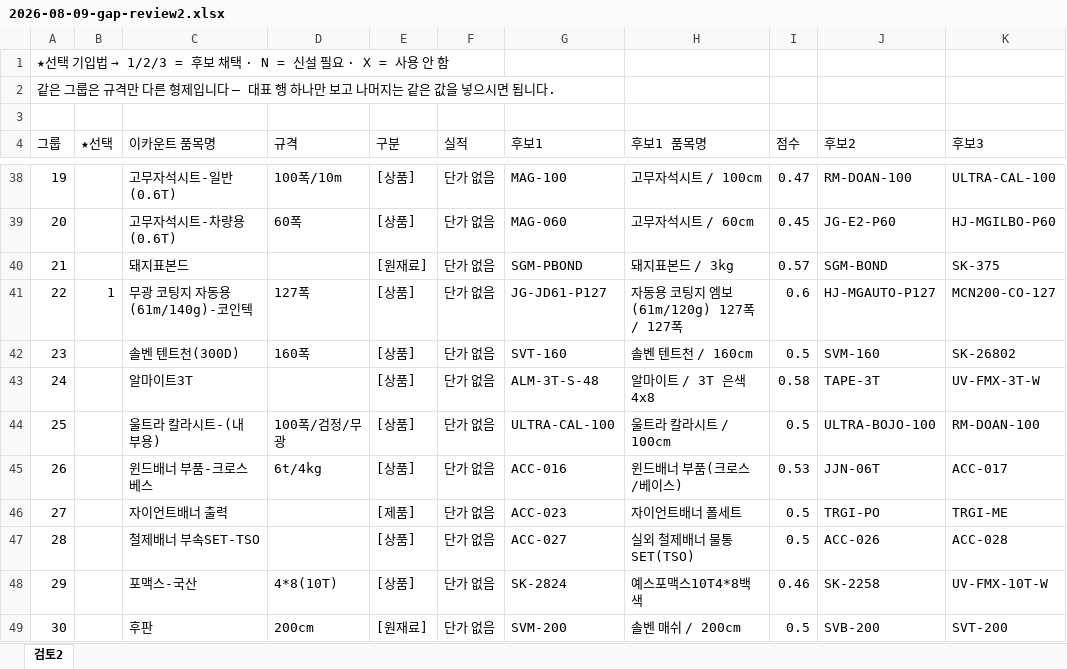
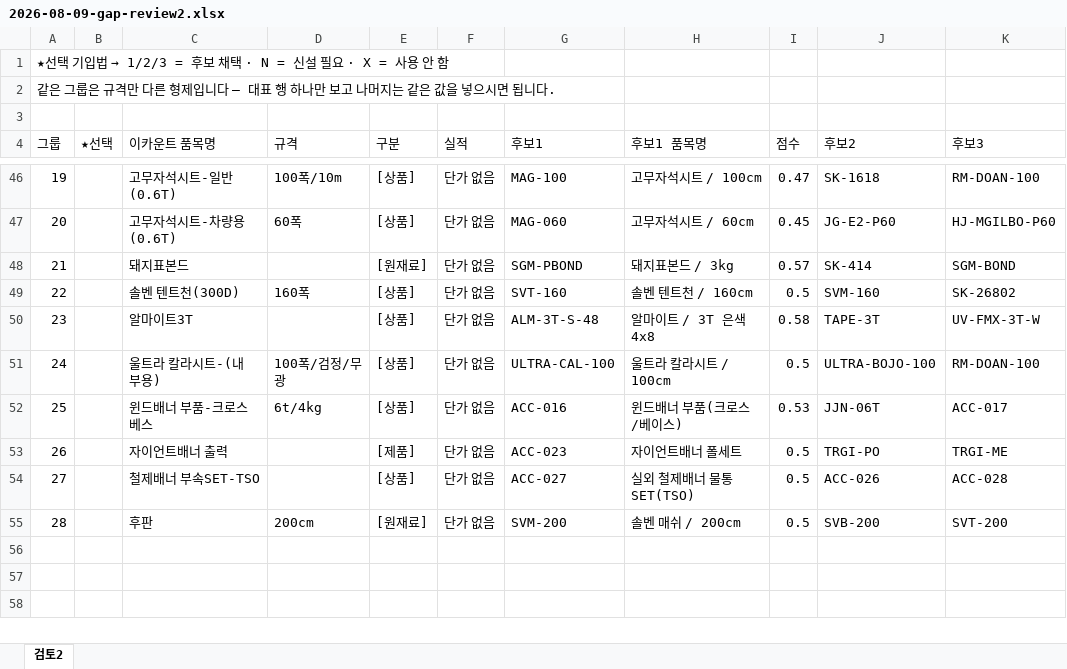
Before and after one commit to kyj119/dongsan_mes, an Excel workbook: docs/analysis/2026-08-09-gap-review2.xlsx, sheet 검토2, drawn as a sheet; only a part is shown, gaps mark what is left out; values as stored, in another font and other column widths than the file's, no cell formats; removed rows and columns are numbered as before the commit, all else as after; the diff covers the shown part only; the diff names each change by its address in the sheet, - before the commit and + after, or states it on an @@ line.

```diff
--- a/docs/analysis/2026-08-09-gap-review2.xlsx (sheet 검토2)
+++ b/docs/analysis/2026-08-09-gap-review2.xlsx (sheet 검토2)
-J46 (후보2): RM-DOAN-100
+J46 (후보2): SK-1618
-K46 (후보3): ULTRA-CAL-100
+K46 (후보3): RM-DOAN-100
-J48 (후보2): SGM-BOND
+J48 (후보2): SK-414
-K48 (후보3): SK-375
+K48 (후보3): SGM-BOND
-row 41: 22 | 1 | 무광 코팅지 자동용(61m/140g)-코인텍 | 127폭 | [상품] | 단가 없음 | JG-JD61-P127 | 자동용 코팅지 엠보(61m/120g) 127폭 / 127폭 | 0.6 | HJ-MGAUTO-P127 | MCN200-CO-127
-A49 (그룹): 23
+A49 (그룹): 22
-A50 (그룹): 24
+A50 (그룹): 23
-A51 (그룹): 25
+A51 (그룹): 24
-A52 (그룹): 26
+A52 (그룹): 25
-A53 (그룹): 27
+A53 (그룹): 26
-A54 (그룹): 28
+A54 (그룹): 27
-row 48: 29 |  | 포맥스-국산 | 4*8(10T) | [상품] | 단가 없음 | SK-2824 | 예스포맥스10T4*8백색 | 0.46 | SK-2258 | UV-FMX-10T-W
-A55 (그룹): 30
+A55 (그룹): 28
```
Also changed, not shown: 14 added rows, 6 removed rows and 55 edited cells elsewhere in this sheet, cell formats, docs/analysis/2026-08-08-ecount-item-gap-v2.xlsx, docs/analysis/2026-08-08-ecount-item-gap.xlsx, 3 other files.
